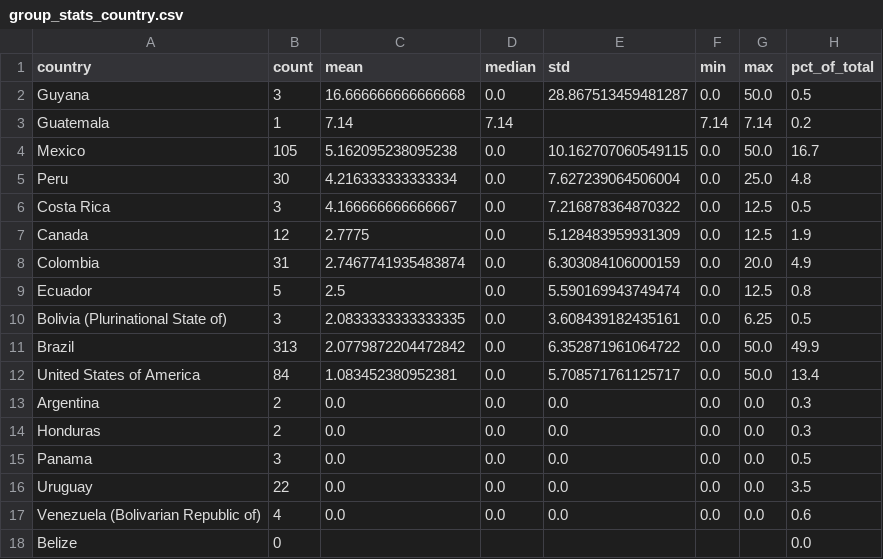
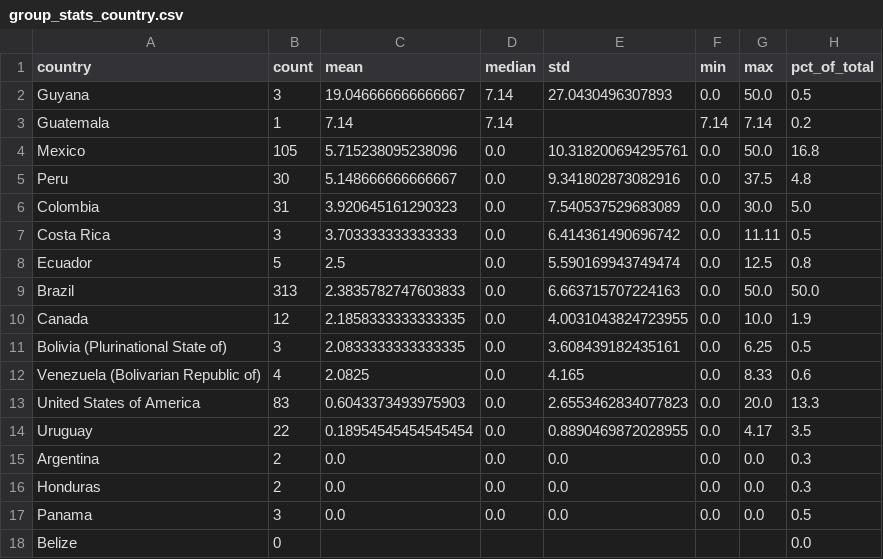
Before and after one commit to Lenap0911/NLP-model, a CSV file: output/group_stats_country.csv, drawn as a sheet.

```diff
--- a/output/group_stats_country.csv
+++ b/output/group_stats_country.csv
@@ -1,13 +1,15 @@
 country,count,mean,median,std,min,max,pct_of_total
-Guyana,3,16.666666666666668,0.0,28.867513459481287,0.0,50.0,0.5
+Guyana,3,19.046666666666667,7.14,27.0430496307893,0.0,50.0,0.5
 Guatemala,1,7.14,7.14,,7.14,7.14,0.2
-Mexico,105,5.162095238095238,0.0,10.162707060549115,0.0,50.0,16.7
-Peru,30,4.216333333333334,0.0,7.627239064506004,0.0,25.0,4.8
-Costa Rica,3,4.166666666666667,0.0,7.216878364870322,0.0,12.5,0.5
-Canada,12,2.7775,0.0,5.128483959931309,0.0,12.5,1.9
-Colombia,31,2.7467741935483874,0.0,6.303084106000159,0.0,20.0,4.9
+Mexico,105,5.715238095238096,0.0,10.318200694295761,0.0,50.0,16.8
+Peru,30,5.148666666666667,0.0,9.341802873082916,0.0,37.5,4.8
+Colombia,31,3.920645161290323,0.0,7.540537529683089,0.0,30.0,5.0
+Costa Rica,3,3.703333333333333,0.0,6.414361490696742,0.0,11.11,0.5
 Ecuador,5,2.5,0.0,5.590169943749474,0.0,12.5,0.8
+Brazil,313,2.3835782747603833,0.0,6.663715707224163,0.0,50.0,50.0
+Canada,12,2.1858333333333335,0.0,4.0031043824723955,0.0,10.0,1.9
 Bolivia (Plurinational State of),3,2.0833333333333335,0.0,3.608439182435161,0.0,6.25,0.5
-Brazil,313,2.0779872204472842,0.0,6.352871961064722,0.0,50.0,49.9
-United States of America,84,1.083452380952381,0.0,5.708571761125717,0.0,50.0,13.4
+Venezuela (Bolivarian Republic of),4,2.0825,0.0,4.165,0.0,8.33,0.6
+United States of America,83,0.6043373493975903,0.0,2.6553462834077823,0.0,20.0,13.3
+Uruguay,22,0.18954545454545454,0.0,0.8890469872028955,0.0,4.17,3.5
 Argentina,2,0.0,0.0,0.0,0.0,0.0,0.3
@@ -15,4 +17,2 @@ Honduras,2,0.0,0.0,0.0,0.0,0.0,0.3
 Panama,3,0.0,0.0,0.0,0.0,0.0,0.5
-Uruguay,22,0.0,0.0,0.0,0.0,0.0,3.5
-Venezuela (Bolivarian Republic of),4,0.0,0.0,0.0,0.0,0.0,0.6
 Belize,0,,,,,,0.0
```
Also changed, not shown: output/cluster_summary_full_k3.csv, output/cluster_summary_full_k4.csv, 13 other files.
